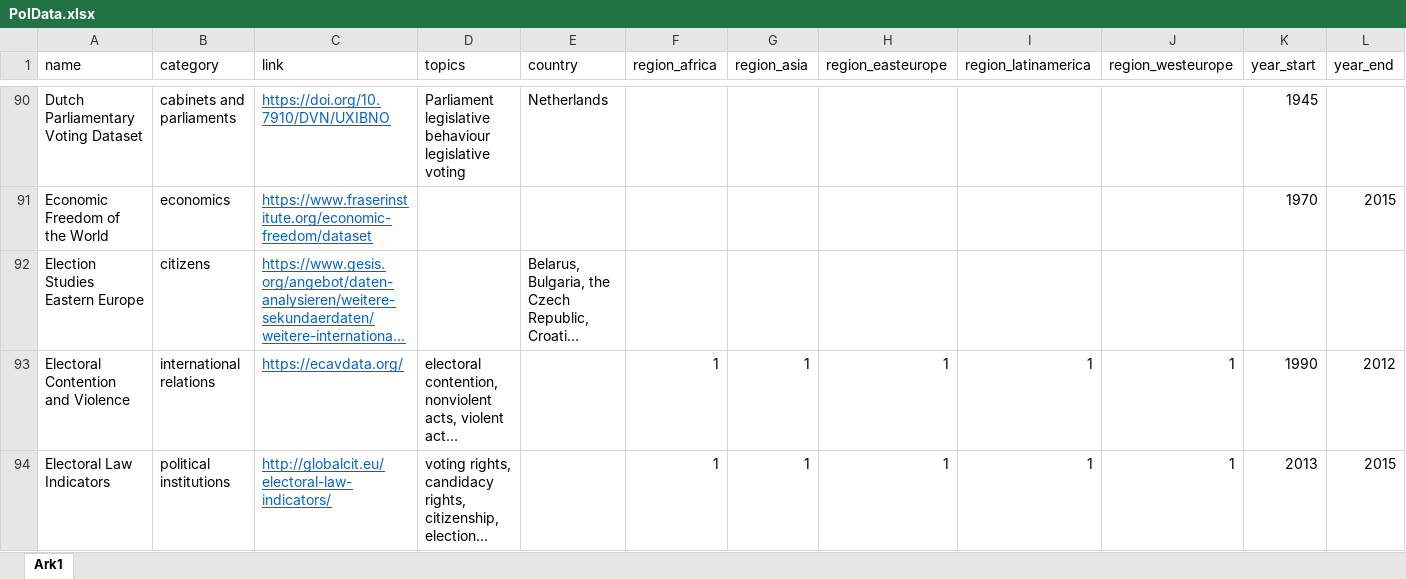
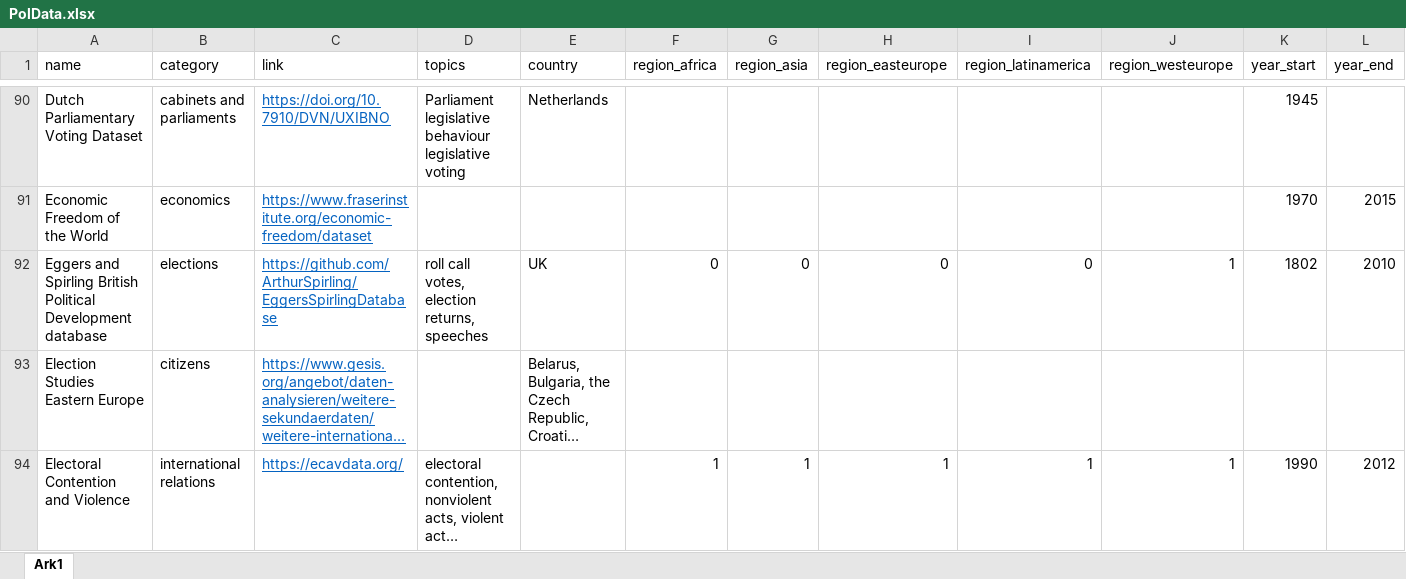
Before and after one commit to erikgahner/PolData, an Excel workbook: PolData.xlsx, sheet Ark1, drawn as a sheet; only a part is shown, gaps mark what is left out; the shorter side is filled out with more unchanged rows; long unchanged cells end in …; values as stored, in another font and other column widths than the file's, no borders; rows hold the shown columns only; the diff names each change by its address in the sheet, - before the commit and + after, or states it on an @@ line.

Commit message:
add 'Eggers and Spirling British Political Development database'

```diff
--- a/PolData.xlsx (sheet Ark1)
+++ b/PolData.xlsx (sheet Ark1)
+row 92: Eggers and Spirling British Political Development database | elections | https://github.com/ArthurSpirling/EggersSpirlingDatabase | roll call votes, election returns, speeches | UK | 0 | 0 | 0 | 0 | 1 | 1802 | 2010
```
Also changed, not shown: 4 other files.
